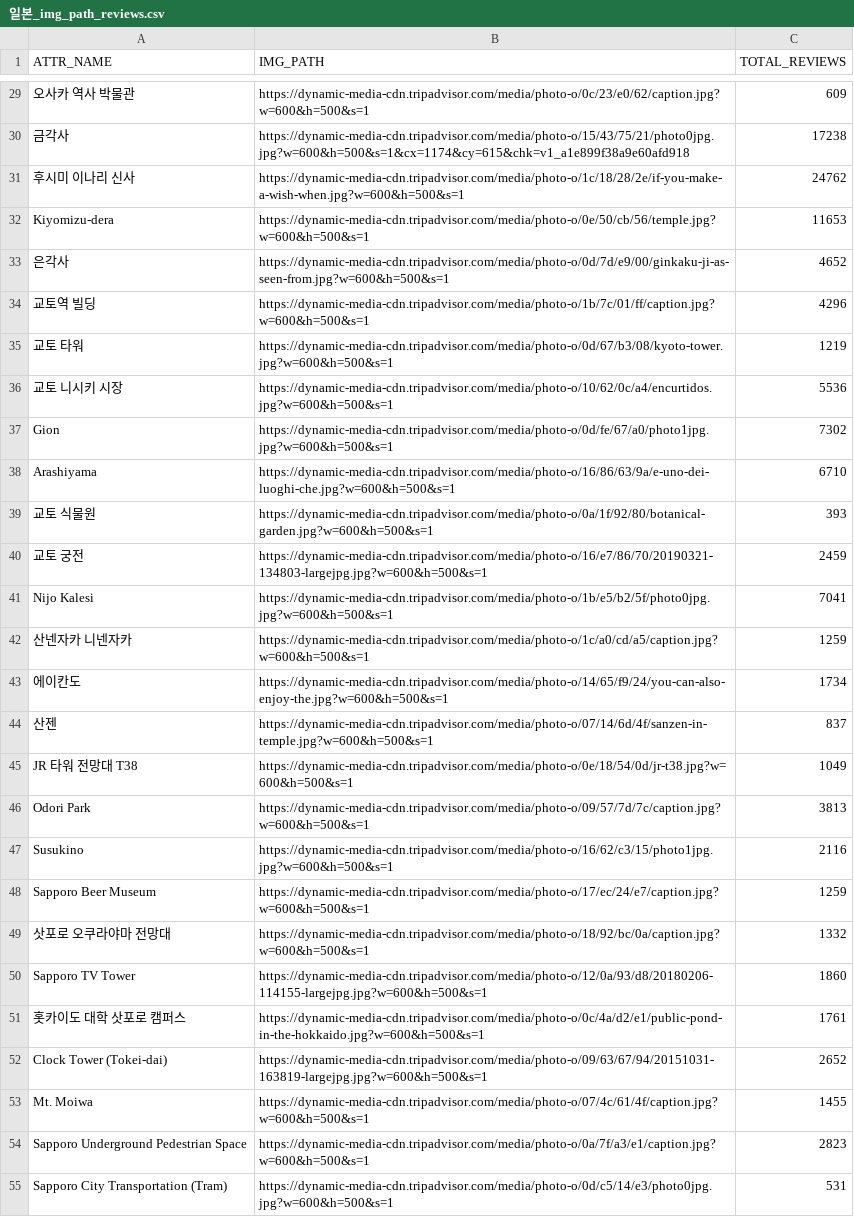
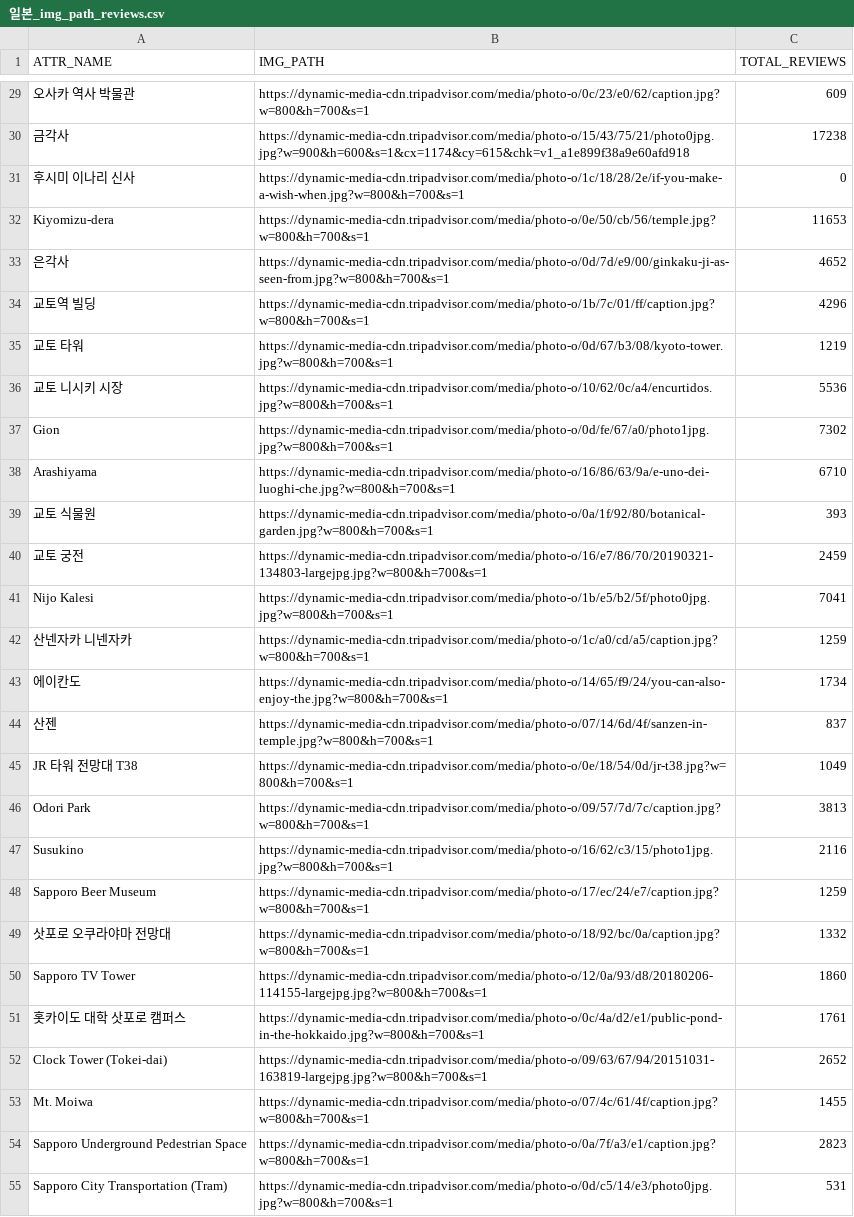
Before and after one commit to 6-6ho/DailyTour, a CSV file: Data/picture-data/attr/일본_img_path_reviews.csv, drawn as a sheet; only a part is shown, gaps mark what is left out; the diff covers the shown part only; the diff names each change by its address in the sheet, - before the commit and + after, or states it on an @@ line.

Commit message:
Changes to be committed: 	modified:   Crawler/attr_picture_crawler.py 	modified:   "Data/picture-data/attr/\354\235\274\353\263\270_img_path_reviews.csv"

```diff
--- a/Data/picture-data/attr/일본_img_path_reviews.csv
+++ b/Data/picture-data/attr/일본_img_path_reviews.csv
-B29 (IMG_PATH): https://dynamic-media-cdn.tripadvisor.com/media/photo-o/0c/23/e0/62/caption.jpg?w=600&h=500&s=1
+B29 (IMG_PATH): https://dynamic-media-cdn.tripadvisor.com/media/photo-o/0c/23/e0/62/caption.jpg?w=800&h=700&s=1
-B30 (IMG_PATH): https://dynamic-media-cdn.tripadvisor.com/media/photo-o/15/43/75/21/photo0jpg.jpg?w=600&h=500&s=1&cx=1174&cy=615&chk=v1_a1e899f38a9e60afd918
+B30 (IMG_PATH): https://dynamic-media-cdn.tripadvisor.com/media/photo-o/15/43/75/21/photo0jpg.jpg?w=900&h=600&s=1&cx=1174&cy=615&chk=v1_a1e899f38a9e60afd918
-B31 (IMG_PATH): https://dynamic-media-cdn.tripadvisor.com/media/photo-o/1c/18/28/2e/if-you-make-a-wish-when.jpg?w=600&h=500&s=1
+B31 (IMG_PATH): https://dynamic-media-cdn.tripadvisor.com/media/photo-o/1c/18/28/2e/if-you-make-a-wish-when.jpg?w=800&h=700&s=1
-C31 (TOTAL_REVIEWS): 24762
+C31 (TOTAL_REVIEWS): 0
-B32 (IMG_PATH): https://dynamic-media-cdn.tripadvisor.com/media/photo-o/0e/50/cb/56/temple.jpg?w=600&h=500&s=1
+B32 (IMG_PATH): https://dynamic-media-cdn.tripadvisor.com/media/photo-o/0e/50/cb/56/temple.jpg?w=800&h=700&s=1
-B33 (IMG_PATH): https://dynamic-media-cdn.tripadvisor.com/media/photo-o/0d/7d/e9/00/ginkaku-ji-as-seen-from.jpg?w=600&h=500&s=1
+B33 (IMG_PATH): https://dynamic-media-cdn.tripadvisor.com/media/photo-o/0d/7d/e9/00/ginkaku-ji-as-seen-from.jpg?w=800&h=700&s=1
-B34 (IMG_PATH): https://dynamic-media-cdn.tripadvisor.com/media/photo-o/1b/7c/01/ff/caption.jpg?w=600&h=500&s=1
+B34 (IMG_PATH): https://dynamic-media-cdn.tripadvisor.com/media/photo-o/1b/7c/01/ff/caption.jpg?w=800&h=700&s=1
-B35 (IMG_PATH): https://dynamic-media-cdn.tripadvisor.com/media/photo-o/0d/67/b3/08/kyoto-tower.jpg?w=600&h=500&s=1
+B35 (IMG_PATH): https://dynamic-media-cdn.tripadvisor.com/media/photo-o/0d/67/b3/08/kyoto-tower.jpg?w=800&h=700&s=1
-B36 (IMG_PATH): https://dynamic-media-cdn.tripadvisor.com/media/photo-o/10/62/0c/a4/encurtidos.jpg?w=600&h=500&s=1
+B36 (IMG_PATH): https://dynamic-media-cdn.tripadvisor.com/media/photo-o/10/62/0c/a4/encurtidos.jpg?w=800&h=700&s=1
-B37 (IMG_PATH): https://dynamic-media-cdn.tripadvisor.com/media/photo-o/0d/fe/67/a0/photo1jpg.jpg?w=600&h=500&s=1
+B37 (IMG_PATH): https://dynamic-media-cdn.tripadvisor.com/media/photo-o/0d/fe/67/a0/photo1jpg.jpg?w=800&h=700&s=1
-B38 (IMG_PATH): https://dynamic-media-cdn.tripadvisor.com/media/photo-o/16/86/63/9a/e-uno-dei-luoghi-che.jpg?w=600&h=500&s=1
+B38 (IMG_PATH): https://dynamic-media-cdn.tripadvisor.com/media/photo-o/16/86/63/9a/e-uno-dei-luoghi-che.jpg?w=800&h=700&s=1
-B39 (IMG_PATH): https://dynamic-media-cdn.tripadvisor.com/media/photo-o/0a/1f/92/80/botanical-garden.jpg?w=600&h=500&s=1
+B39 (IMG_PATH): https://dynamic-media-cdn.tripadvisor.com/media/photo-o/0a/1f/92/80/botanical-garden.jpg?w=800&h=700&s=1
-B40 (IMG_PATH): https://dynamic-media-cdn.tripadvisor.com/media/photo-o/16/e7/86/70/20190321-134803-largejpg.jpg?w=600&h=500&s=1
+B40 (IMG_PATH): https://dynamic-media-cdn.tripadvisor.com/media/photo-o/16/e7/86/70/20190321-134803-largejpg.jpg?w=800&h=700&s=1
-B41 (IMG_PATH): https://dynamic-media-cdn.tripadvisor.com/media/photo-o/1b/e5/b2/5f/photo0jpg.jpg?w=600&h=500&s=1
+B41 (IMG_PATH): https://dynamic-media-cdn.tripadvisor.com/media/photo-o/1b/e5/b2/5f/photo0jpg.jpg?w=800&h=700&s=1
-B42 (IMG_PATH): https://dynamic-media-cdn.tripadvisor.com/media/photo-o/1c/a0/cd/a5/caption.jpg?w=600&h=500&s=1
+B42 (IMG_PATH): https://dynamic-media-cdn.tripadvisor.com/media/photo-o/1c/a0/cd/a5/caption.jpg?w=800&h=700&s=1
-B43 (IMG_PATH): https://dynamic-media-cdn.tripadvisor.com/media/photo-o/14/65/f9/24/you-can-also-enjoy-the.jpg?w=600&h=500&s=1
+B43 (IMG_PATH): https://dynamic-media-cdn.tripadvisor.com/media/photo-o/14/65/f9/24/you-can-also-enjoy-the.jpg?w=800&h=700&s=1
-B44 (IMG_PATH): https://dynamic-media-cdn.tripadvisor.com/media/photo-o/07/14/6d/4f/sanzen-in-temple.jpg?w=600&h=500&s=1
+B44 (IMG_PATH): https://dynamic-media-cdn.tripadvisor.com/media/photo-o/07/14/6d/4f/sanzen-in-temple.jpg?w=800&h=700&s=1
-B45 (IMG_PATH): https://dynamic-media-cdn.tripadvisor.com/media/photo-o/0e/18/54/0d/jr-t38.jpg?w=600&h=500&s=1
+B45 (IMG_PATH): https://dynamic-media-cdn.tripadvisor.com/media/photo-o/0e/18/54/0d/jr-t38.jpg?w=800&h=700&s=1
-B46 (IMG_PATH): https://dynamic-media-cdn.tripadvisor.com/media/photo-o/09/57/7d/7c/caption.jpg?w=600&h=500&s=1
+B46 (IMG_PATH): https://dynamic-media-cdn.tripadvisor.com/media/photo-o/09/57/7d/7c/caption.jpg?w=800&h=700&s=1
-B47 (IMG_PATH): https://dynamic-media-cdn.tripadvisor.com/media/photo-o/16/62/c3/15/photo1jpg.jpg?w=600&h=500&s=1
+B47 (IMG_PATH): https://dynamic-media-cdn.tripadvisor.com/media/photo-o/16/62/c3/15/photo1jpg.jpg?w=800&h=700&s=1
-B48 (IMG_PATH): https://dynamic-media-cdn.tripadvisor.com/media/photo-o/17/ec/24/e7/caption.jpg?w=600&h=500&s=1
+B48 (IMG_PATH): https://dynamic-media-cdn.tripadvisor.com/media/photo-o/17/ec/24/e7/caption.jpg?w=800&h=700&s=1
-B49 (IMG_PATH): https://dynamic-media-cdn.tripadvisor.com/media/photo-o/18/92/bc/0a/caption.jpg?w=600&h=500&s=1
+B49 (IMG_PATH): https://dynamic-media-cdn.tripadvisor.com/media/photo-o/18/92/bc/0a/caption.jpg?w=800&h=700&s=1
-B50 (IMG_PATH): https://dynamic-media-cdn.tripadvisor.com/media/photo-o/12/0a/93/d8/20180206-114155-largejpg.jpg?w=600&h=500&s=1
+B50 (IMG_PATH): https://dynamic-media-cdn.tripadvisor.com/media/photo-o/12/0a/93/d8/20180206-114155-largejpg.jpg?w=800&h=700&s=1
-B51 (IMG_PATH): https://dynamic-media-cdn.tripadvisor.com/media/photo-o/0c/4a/d2/e1/public-pond-in-the-hokkaido.jpg?w=600&h=500&s=1
+B51 (IMG_PATH): https://dynamic-media-cdn.tripadvisor.com/media/photo-o/0c/4a/d2/e1/public-pond-in-the-hokkaido.jpg?w=800&h=700&s=1
-B52 (IMG_PATH): https://dynamic-media-cdn.tripadvisor.com/media/photo-o/09/63/67/94/20151031-163819-largejpg.jpg?w=600&h=500&s=1
+B52 (IMG_PATH): https://dynamic-media-cdn.tripadvisor.com/media/photo-o/09/63/67/94/20151031-163819-largejpg.jpg?w=800&h=700&s=1
-B53 (IMG_PATH): https://dynamic-media-cdn.tripadvisor.com/media/photo-o/07/4c/61/4f/caption.jpg?w=600&h=500&s=1
+B53 (IMG_PATH): https://dynamic-media-cdn.tripadvisor.com/media/photo-o/07/4c/61/4f/caption.jpg?w=800&h=700&s=1
-B54 (IMG_PATH): https://dynamic-media-cdn.tripadvisor.com/media/photo-o/0a/7f/a3/e1/caption.jpg?w=600&h=500&s=1
+B54 (IMG_PATH): https://dynamic-media-cdn.tripadvisor.com/media/photo-o/0a/7f/a3/e1/caption.jpg?w=800&h=700&s=1
-B55 (IMG_PATH): https://dynamic-media-cdn.tripadvisor.com/media/photo-o/0d/c5/14/e3/photo0jpg.jpg?w=600&h=500&s=1
+B55 (IMG_PATH): https://dynamic-media-cdn.tripadvisor.com/media/photo-o/0d/c5/14/e3/photo0jpg.jpg?w=800&h=700&s=1
```
Also changed, not shown: 28 edited cells elsewhere in this file, 1 other file.
